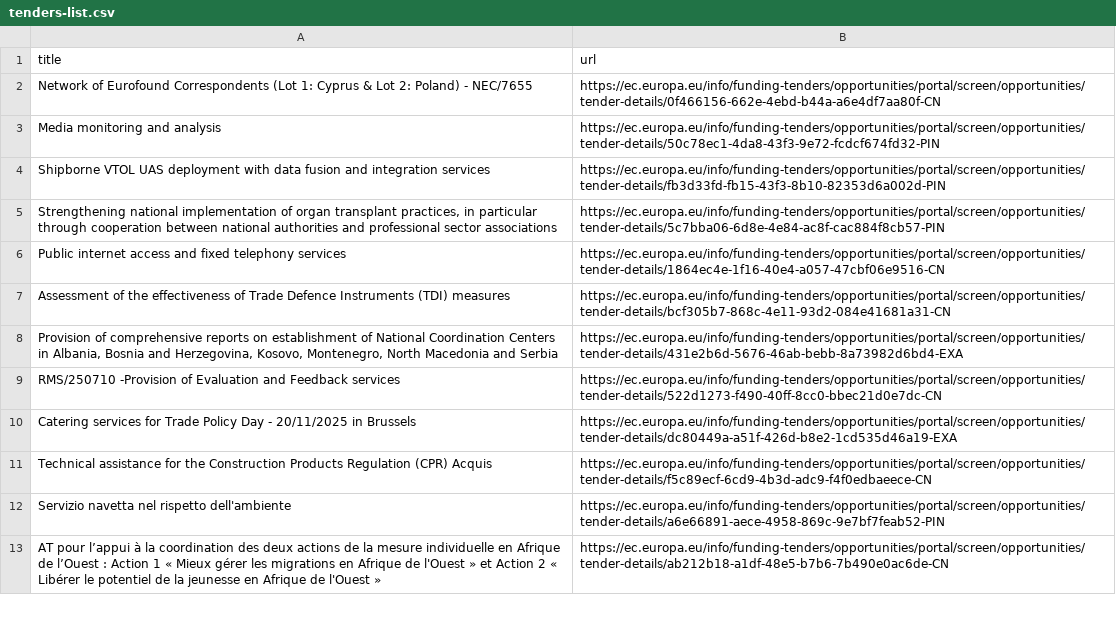
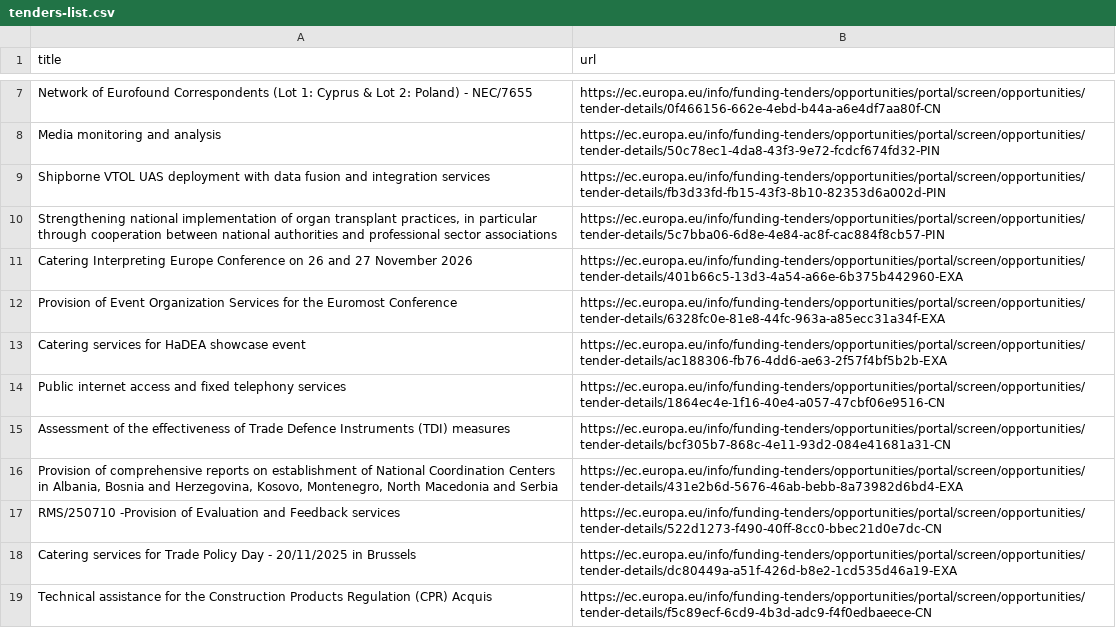
Before and after one commit to Lobal-coder/eufundsscraper, a CSV file: docs/tenders-list.csv, drawn as a sheet; only a part is shown, gaps mark what is left out; the shorter side is filled out with more unchanged rows; the diff covers the shown part only.

```diff
--- a/docs/tenders-list.csv
+++ b/docs/tenders-list.csv
@@ -5,2 +10,5 @@ title,url
 "Strengthening national implementation of organ transplant practices, in particular through cooperation between national authorities and professional sector associations","https://ec.europa.eu/info/funding-tenders/opportunities/portal/screen/opportunities/tender-details/5c7bba06-6d8e-4e84-ac8f-cac884f8cb57-PIN"
+"Catering Interpreting Europe Conference on 26 and 27 November 2026","https://ec.europa.eu/info/funding-tenders/opportunities/portal/screen/opportunities/tender-details/401b66c5-13d3-4a54-a66e-6b375b442960-EXA"
+"Provision of Event Organization Services for the Euromost Conference","https://ec.europa.eu/info/funding-tenders/opportunities/portal/screen/opportunities/tender-details/6328fc0e-81e8-44fc-963a-a85ecc31a34f-EXA"
+"Catering services for HaDEA showcase event","https://ec.europa.eu/info/funding-tenders/opportunities/portal/screen/opportunities/tender-details/ac188306-fb76-4dd6-ae63-2f57f4bf5b2b-EXA"
 "Public internet access and fixed telephony services","https://ec.europa.eu/info/funding-tenders/opportunities/portal/screen/opportunities/tender-details/1864ec4e-1f16-40e4-a057-47cbf06e9516-CN"
```
Also changed, not shown: 7 added rows, 7 removed rows and 23 moved rows elsewhere in this file, docs/funding-list.csv, docs/funding_enriched.csv, 6 other files.
